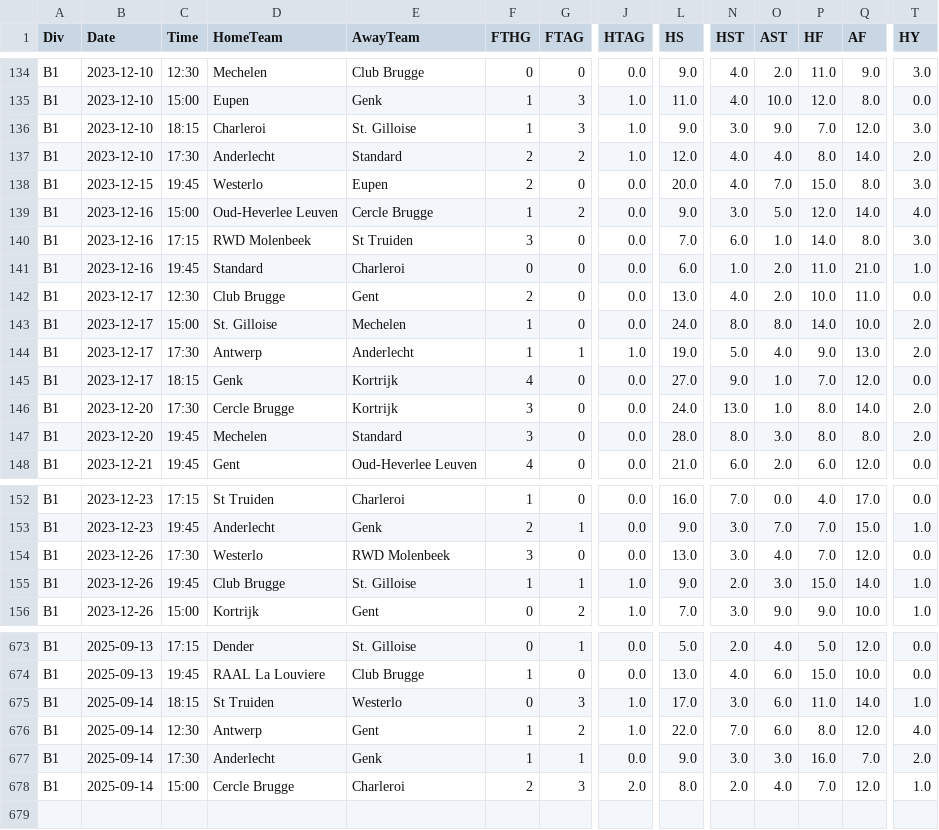
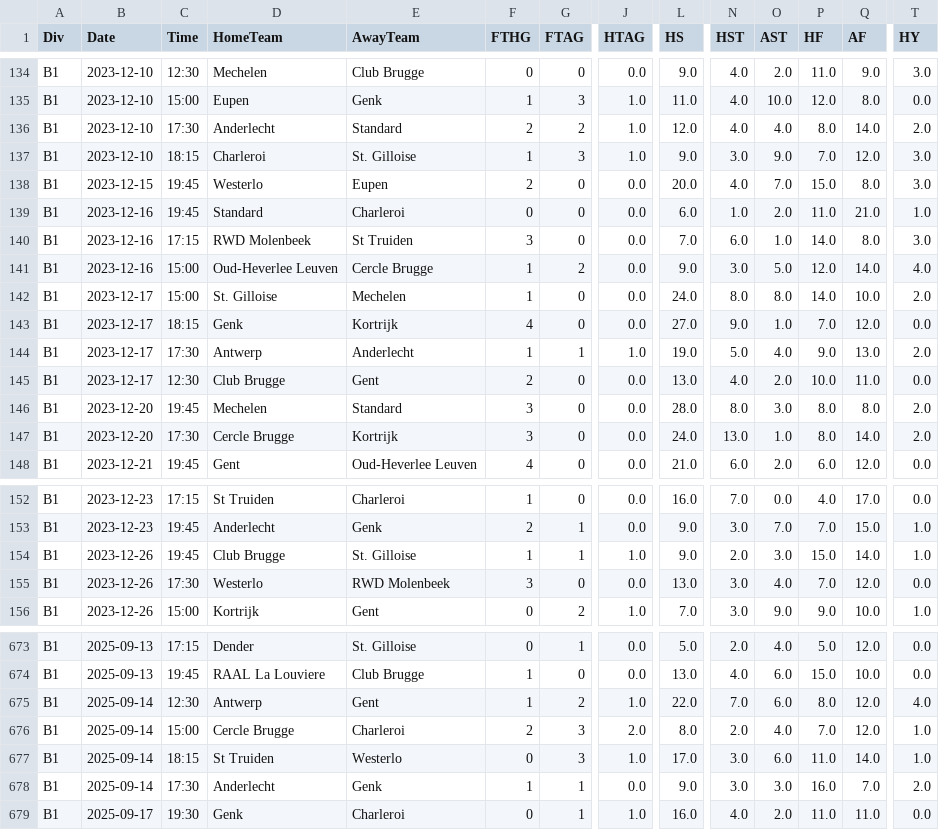
Before and after one commit to Daifyyy/Poisson, a CSV file: data/B1_combined_full_updated.csv, drawn as a sheet; only a part is shown, gaps mark what is left out; addresses are those after the commit; rows hold the shown columns only; the diff covers the shown part only; the diff names each change by its address in the sheet, - before the commit and + after, or states it on an @@ line.

```diff
--- a/data/B1_combined_full_updated.csv
+++ b/data/B1_combined_full_updated.csv
@@ row 137 moved to row 136: B1 @@
@@ row 141 moved to row 139: B1 @@
@@ row 143 moved to row 142: B1 @@
@@ row 145 moved to row 143: B1 @@
@@ row 147 moved to row 146: B1 @@
@@ row 155 moved to row 154: B1 @@
@@ row 676 moved to row 675: B1 @@
+row 676: B1 | 2025-09-14 | 15:00 | Cercle Brugge | Charleroi | 2 | 3 | 2.0 | 8.0 | 2.0 | 4.0 | 7.0 | 12.0 | 1.0
-B679 (Date): 2025-09-14
+B679 (Date): 2025-09-17
-C679 (Time): 15:00
+C679 (Time): 19:30
-D679 (HomeTeam): Cercle Brugge
+D679 (HomeTeam): Genk
-F679 (FTHG): 2
+F679 (FTHG): 0
-G679 (FTAG): 3
+G679 (FTAG): 1
-J679 (HTAG): 2.0
+J679 (HTAG): 1.0
-L679 (HS): 8.0
+L679 (HS): 16.0
-N679 (HST): 2.0
+N679 (HST): 4.0
-O679 (AST): 4.0
+O679 (AST): 2.0
-P679 (HF): 7.0
+P679 (HF): 11.0
-Q679 (AF): 12.0
+Q679 (AF): 11.0
-T679 (HY): 1.0
+T679 (HY): 0.0
```
Also changed, not shown: 100 moved rows elsewhere in this file, data/N1_combined_full_updated.csv, data/T1_combined_full_updated.csv.
